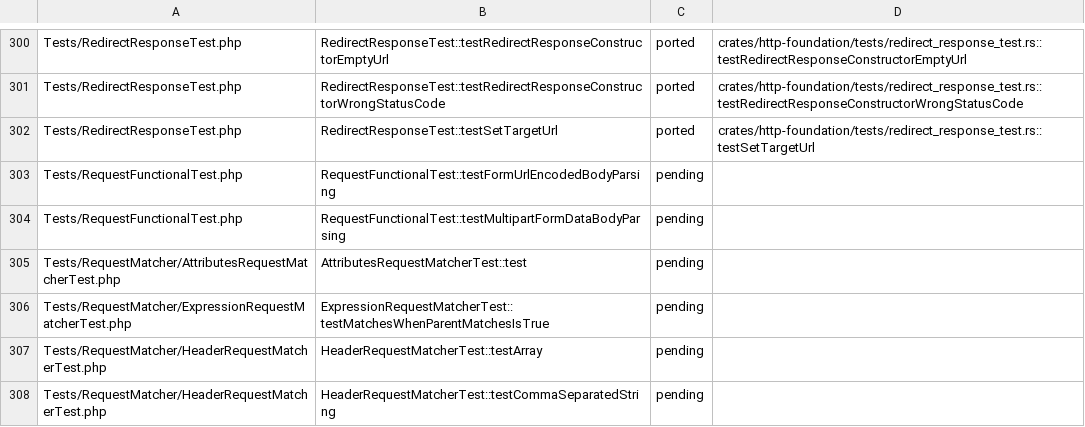
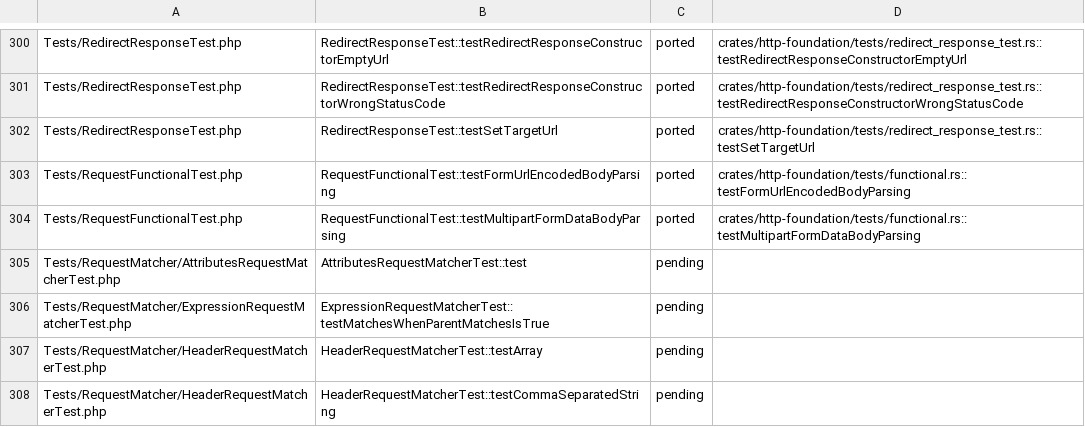
Before and after one commit to D-Nations/symfony-rs, a TSV file: parity/symfony/http-foundation.tsv, drawn as a sheet; only a part is shown, gaps mark what is left out.

```diff
--- a/parity/symfony/http-foundation.tsv
+++ b/parity/symfony/http-foundation.tsv
@@ -302,4 +302,4 @@ Tests/RedirectResponseTest.php	RedirectResponseTest::testRedirectResponseConstru
 Tests/RedirectResponseTest.php	RedirectResponseTest::testSetTargetUrl	ported	crates/http-foundation/tests/redirect_response_test.rs::testSetTargetUrl
-Tests/RequestFunctionalTest.php	RequestFunctionalTest::testFormUrlEncodedBodyParsing	pending	
-Tests/RequestFunctionalTest.php	RequestFunctionalTest::testMultipartFormDataBodyParsing	pending	
+Tests/RequestFunctionalTest.php	RequestFunctionalTest::testFormUrlEncodedBodyParsing	ported	crates/http-foundation/tests/functional.rs::testFormUrlEncodedBodyParsing
+Tests/RequestFunctionalTest.php	RequestFunctionalTest::testMultipartFormDataBodyParsing	ported	crates/http-foundation/tests/functional.rs::testMultipartFormDataBodyParsing
 Tests/RequestMatcher/AttributesRequestMatcherTest.php	AttributesRequestMatcherTest::test	pending	
```
Also changed, not shown: parity/sources.tsv, 7 other files.
